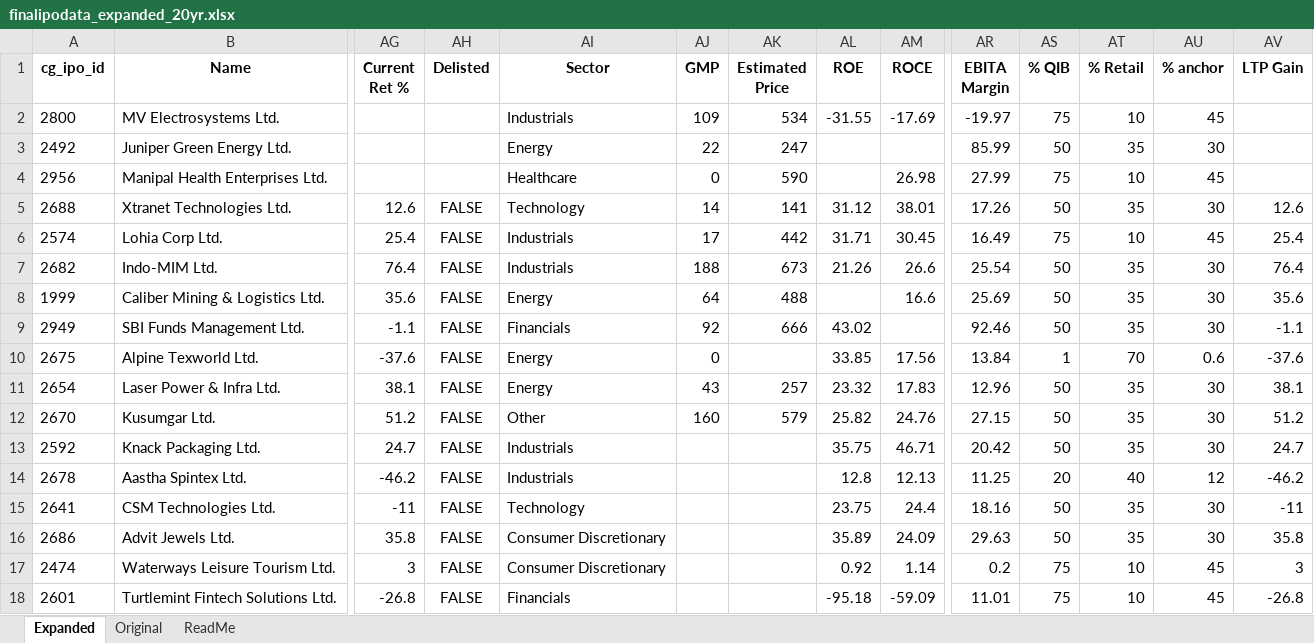
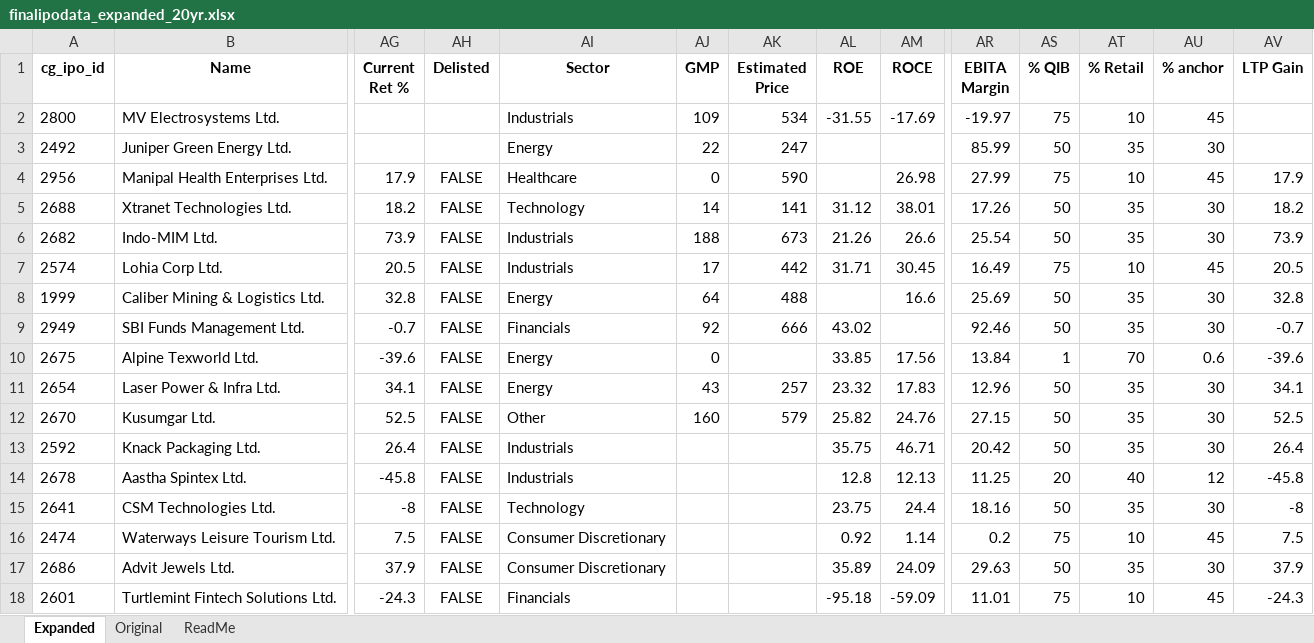
Before and after one commit to rohanbeingsocial/ipo-radar, an Excel workbook: ipodata/finalipodata_expanded_20yr.xlsx, sheet Expanded, drawn as a sheet; only a part is shown, gaps mark what is left out; values as stored, in another font and other column widths than the file's, no borders; removed rows and columns are numbered as before the commit, all else as after; rows hold the shown columns only; the diff covers the shown part only; the diff names each change by its address in the sheet, - before the commit and + after, or states it on an @@ line.

```diff
--- a/ipodata/finalipodata_expanded_20yr.xlsx (sheet Expanded)
+++ b/ipodata/finalipodata_expanded_20yr.xlsx (sheet Expanded)
-AG4 (Current Ret %): (empty)
+AG4 (Current Ret %): 17.9
-AH4 (Delisted): (empty)
+AH4 (Delisted): FALSE
-AV4 (LTP Gain): (empty)
+AV4 (LTP Gain): 17.9
-AG5 (Current Ret %): 12.6
+AG5 (Current Ret %): 18.2
-AV5 (LTP Gain): 12.6
+AV5 (LTP Gain): 18.2
-row 6: 2574 | Lohia Corp Ltd. | 25.4 | FALSE | Industrials | 17 | 442 | 31.71 | 30.45 | 16.49 | 75 | 10 | 45 | 25.4
-AG6 (Current Ret %): 76.4
+AG6 (Current Ret %): 73.9
-AV6 (LTP Gain): 76.4
+AV6 (LTP Gain): 73.9
+row 7: 2574 | Lohia Corp Ltd. | 20.5 | FALSE | Industrials | 17 | 442 | 31.71 | 30.45 | 16.49 | 75 | 10 | 45 | 20.5
-AG8 (Current Ret %): 35.6
+AG8 (Current Ret %): 32.8
-AV8 (LTP Gain): 35.6
+AV8 (LTP Gain): 32.8
-AG9 (Current Ret %): -1.1
+AG9 (Current Ret %): -0.7
-AV9 (LTP Gain): -1.1
+AV9 (LTP Gain): -0.7
-AG10 (Current Ret %): -37.6
+AG10 (Current Ret %): -39.6
-AV10 (LTP Gain): -37.6
+AV10 (LTP Gain): -39.6
-AG11 (Current Ret %): 38.1
+AG11 (Current Ret %): 34.1
-AV11 (LTP Gain): 38.1
+AV11 (LTP Gain): 34.1
-AG12 (Current Ret %): 51.2
+AG12 (Current Ret %): 52.5
-AV12 (LTP Gain): 51.2
+AV12 (LTP Gain): 52.5
-AG13 (Current Ret %): 24.7
+AG13 (Current Ret %): 26.4
-AV13 (LTP Gain): 24.7
+AV13 (LTP Gain): 26.4
-AG14 (Current Ret %): -46.2
+AG14 (Current Ret %): -45.8
-AV14 (LTP Gain): -46.2
+AV14 (LTP Gain): -45.8
-AG15 (Current Ret %): -11
+AG15 (Current Ret %): -8
-AV15 (LTP Gain): -11
+AV15 (LTP Gain): -8
-row 16: 2686 | Advit Jewels Ltd. | 35.8 | FALSE | Consumer Discretionary |  |  | 35.89 | 24.09 | 29.63 | 50 | 35 | 30 | 35.8
-AG16 (Current Ret %): 3
+AG16 (Current Ret %): 7.5
-AV16 (LTP Gain): 3
+AV16 (LTP Gain): 7.5
+row 17: 2686 | Advit Jewels Ltd. | 37.9 | FALSE | Consumer Discretionary |  |  | 35.89 | 24.09 | 29.63 | 50 | 35 | 30 | 37.9
-AG18 (Current Ret %): -26.8
+AG18 (Current Ret %): -24.3
-AV18 (LTP Gain): -26.8
+AV18 (LTP Gain): -24.3
```
Also changed, not shown: 3 added rows and 434 edited cells elsewhere in this sheet, 8 other files.
